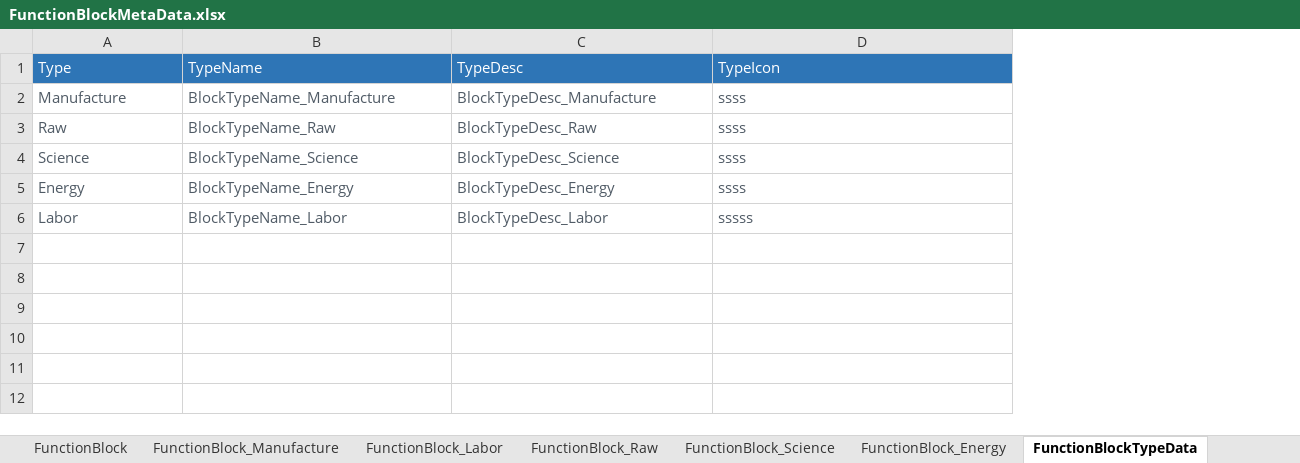
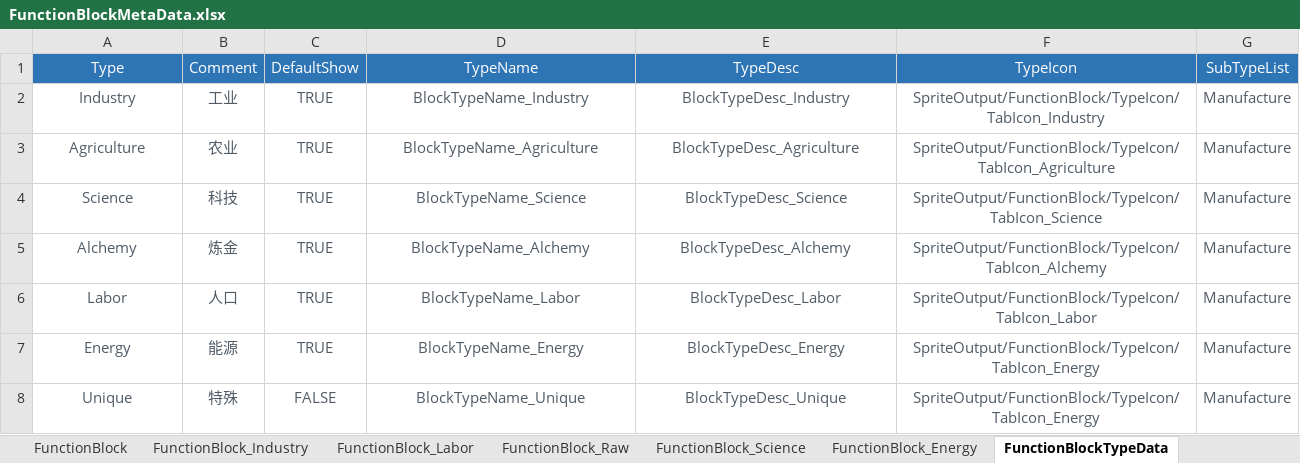
Before and after one commit to EpicProj/RPG, an Excel workbook: GameMaster/RPGTale/Data/Data_Excel/FunctionBlockMetaData.xlsx, sheet FunctionBlockTypeData, drawn as a sheet; values as stored, in another font and other column widths than the file's, no borders; removed rows and columns are numbered as before the commit, all else as after; the diff names each change by its address in the sheet, - before the commit and + after, or states it on an @@ line.

```diff
--- a/GameMaster/RPGTale/Data/Data_Excel/FunctionBlockMetaData.xlsx (sheet FunctionBlockTypeData)
+++ b/GameMaster/RPGTale/Data/Data_Excel/FunctionBlockMetaData.xlsx (sheet FunctionBlockTypeData)
-sheet tab: FunctionBlock_Manufacture
+sheet tab: FunctionBlock_Industry
+column B (Comment), row 4: 科技; row 6: 人口
+column C (DefaultShow), row 4: TRUE; row 6: TRUE
+column G (SubTypeList), row 4: Manufacture; row 6: Manufacture
-A1 alignment: left
+A1 alignment: center
-D1:F1 alignment: left
+D1:F1 alignment: center
-row 2: Manufacture | BlockTypeName_Manufacture | BlockTypeDesc_Manufacture | ssss
-row 3: Raw | BlockTypeName_Raw | BlockTypeDesc_Raw | ssss
+row 2: Industry | 工业 | TRUE | BlockTypeName_Industry | BlockTypeDesc_Industry | SpriteOutput/FunctionBlock/TypeIcon/TabIcon_Industry | Manufacture
+row 3: Agriculture | 农业 | TRUE | BlockTypeName_Agriculture | BlockTypeDesc_Agriculture | SpriteOutput/FunctionBlock/TypeIcon/TabIcon_Agriculture | Manufacture
-A4 alignment: left
+A4 alignment: center
-D4:F4 alignment: left
+D4:F4 alignment: center
-F4 (TypeIcon): ssss
+F4 (TypeIcon): SpriteOutput/FunctionBlock/TypeIcon/TabIcon_Science
-row 5: Energy | BlockTypeName_Energy | BlockTypeDesc_Energy | ssss
+row 5: Alchemy | 炼金 | TRUE | BlockTypeName_Alchemy | BlockTypeDesc_Alchemy | SpriteOutput/FunctionBlock/TypeIcon/TabIcon_Alchemy | Manufacture
-A6 alignment: left
+A6 alignment: center
-D6:F6 alignment: left
+D6:F6 alignment: center
-F6 (TypeIcon): sssss
+F6 (TypeIcon): SpriteOutput/FunctionBlock/TypeIcon/TabIcon_Labor
+row 7: Energy | 能源 | TRUE | BlockTypeName_Energy | BlockTypeDesc_Energy | SpriteOutput/FunctionBlock/TypeIcon/TabIcon_Energy | Manufacture
+row 8: Unique | 特殊 | FALSE | BlockTypeName_Unique | BlockTypeDesc_Unique | SpriteOutput/FunctionBlock/TypeIcon/TabIcon_Energy | Manufacture
```
Also changed, not shown: sheet FunctionBlock, sheet FunctionBlock_Industry, other sheet tabs, formulas that keep their value, GameMaster/RPGTale/Data/Data_Excel/CampMetaData.xlsx, 54 other files.
